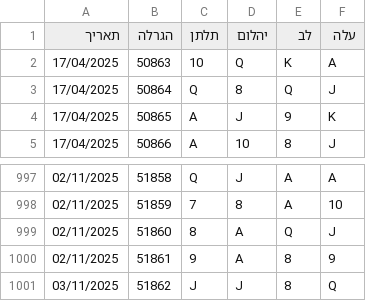
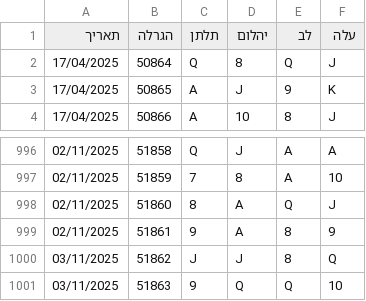
Before and after one commit to laly100/chance-feed, a CSV file: mini/latest_1000.csv, drawn as a sheet; only a part is shown, gaps mark what is left out; removed rows and columns are numbered as before the commit, all else as after; the diff names each change by its address in the sheet, - before the commit and + after, or states it on an @@ line.

```diff
--- a/mini/latest_1000.csv
+++ b/mini/latest_1000.csv
-row 2: 17/04/2025 | 50863 | 10 | Q | K | A
+row 1001: 03/11/2025 | 51863 | 9 | Q | Q | 10
```
Also changed, not shown: chance0.csv, mini/latest_2000.csv, 2 other files.
